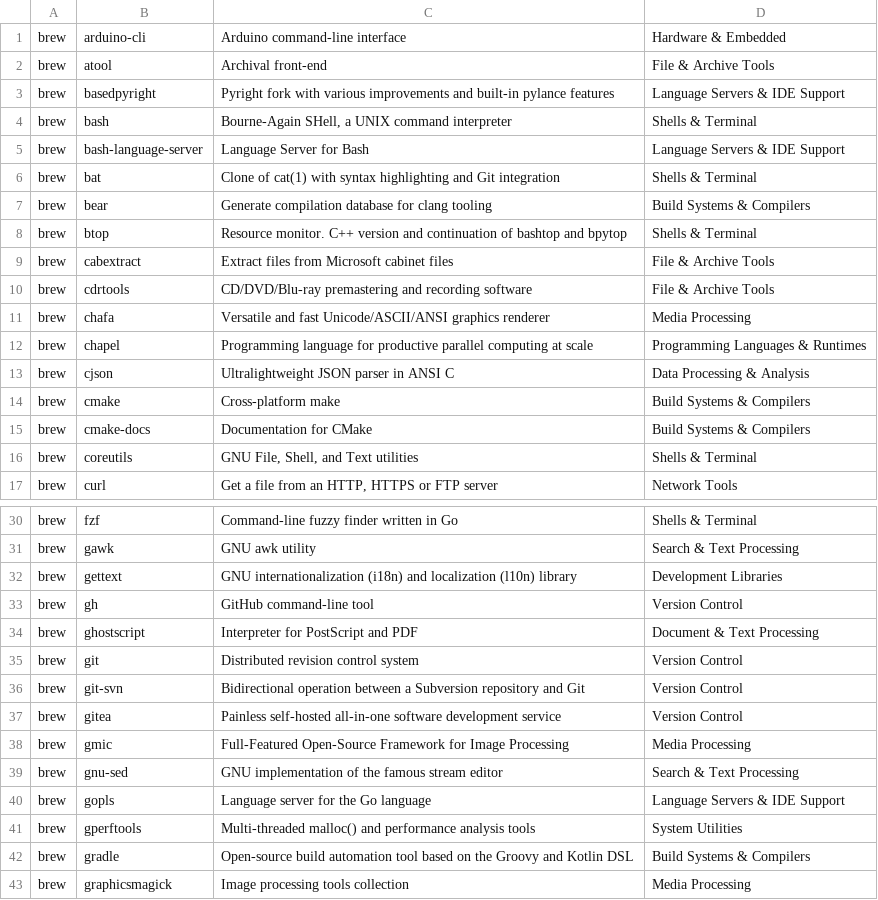
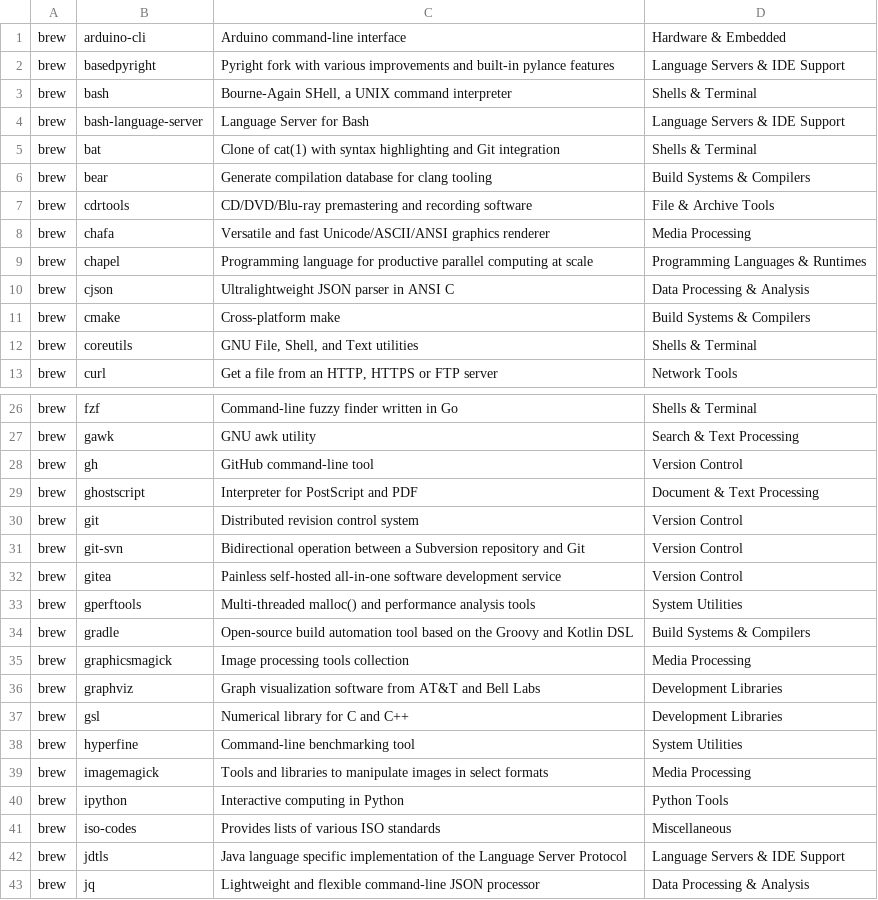
Before and after one commit to amazebb/brewbar, a TSV file: docs/packages.tsv, drawn as a sheet; only a part is shown, gaps mark what is left out; the shorter side is filled out with more unchanged rows; the diff covers the shown part only.

Commit message:
chore(docs): remove deprecated and unused brew packages from packages.tsv
- Removed atool, btop, cabextract, cmake-docs, gettext, gmic, gnu-sed, gopls, mawk, and utftex entries

```diff
--- a/docs/packages.tsv
+++ b/docs/packages.tsv
@@ -1,3 +1,2 @@
 brew	arduino-cli	 Arduino command-line interface	Hardware & Embedded
-brew	atool	 Archival front-end	File & Archive Tools
 brew	basedpyright	 Pyright fork with various improvements and built-in pylance features	Language Servers & IDE Support
@@ -7,4 +6,2 @@ brew	bat	 Clone of cat(1) with syntax highlighting and Git integration	Shells &
 brew	bear	 Generate compilation database for clang tooling	Build Systems & Compilers
-brew	btop	 Resource monitor. C++ version and continuation of bashtop and bpytop	Shells & Terminal
-brew	cabextract	 Extract files from Microsoft cabinet files	File & Archive Tools
 brew	cdrtools	 CD/DVD/Blu-ray premastering and recording software	File & Archive Tools
@@ -14,3 +11,2 @@ brew	cjson	 Ultralightweight JSON parser in ANSI C	Data Processing & Analysis
 brew	cmake	 Cross-platform make	Build Systems & Compilers
-brew	cmake-docs	 Documentation for CMake	Build Systems & Compilers
 brew	coreutils	 GNU File, Shell, and Text utilities	Shells & Terminal
@@ -31,3 +27,2 @@ brew	fzf	 Command-line fuzzy finder written in Go	Shells & Terminal
 brew	gawk	 GNU awk utility	Search & Text Processing
-brew	gettext	 GNU internationalization (i18n) and localization (l10n) library	Development Libraries
 brew	gh	 GitHub command-line tool	Version Control
@@ -37,5 +32,2 @@ brew	git-svn	 Bidirectional operation between a Subversion repository and Git	Ve
 brew	gitea	 Painless self-hosted all-in-one software development service	Version Control
-brew	gmic	 Full-Featured Open-Source Framework for Image Processing	Media Processing
-brew	gnu-sed	 GNU implementation of the famous stream editor	Search & Text Processing
-brew	gopls	 Language server for the Go language	Language Servers & IDE Support
 brew	gperftools	 Multi-threaded malloc() and performance analysis tools	System Utilities
```
Also changed, not shown: 2 removed rows elsewhere in this file.
